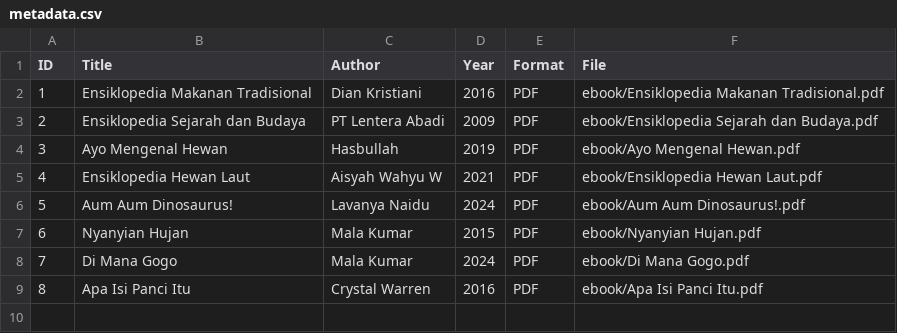
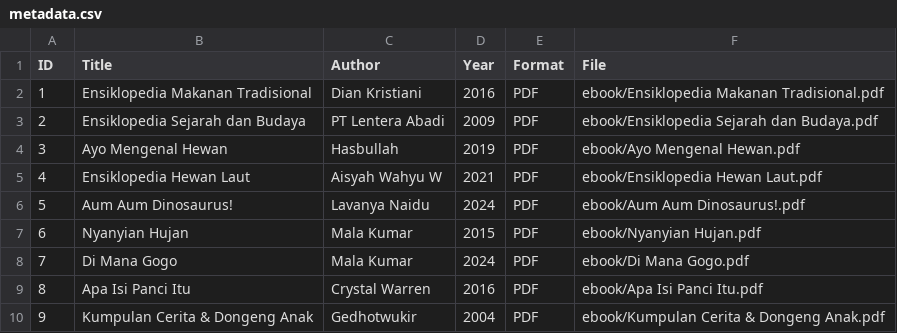
Before and after one commit to allilaamelia/digitallibrary, a CSV file: metadata/metadata.csv, drawn as a sheet.

Commit message:
Update metadata.csv

```diff
--- a/metadata/metadata.csv
+++ b/metadata/metadata.csv
@@ -9 +9,2 @@ ID,Title,Author,Year,Format,File
 8,Apa Isi Panci Itu,Crystal Warren,2016,PDF,ebook/Apa Isi Panci Itu.pdf
+9,Kumpulan Cerita & Dongeng Anak,Gedhotwukir,2004,PDF,ebook/Kumpulan Cerita & Dongeng Anak.pdf
```
